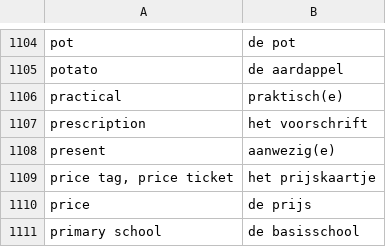
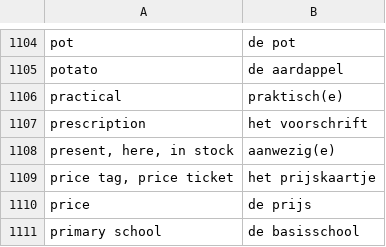
Before and after one commit to AlexeyGogots/learnem, a TSV file: learnem/data/worden.tsv, drawn as a sheet; only a part is shown, gaps mark what is left out.

Commit message:
updated worden.tsv

```diff
--- a/learnem/data/worden.tsv
+++ b/learnem/data/worden.tsv
@@ -1107,3 +1107,3 @@ practical	praktisch(e)
 prescription	het voorschrift
-present	aanwezig(e)
+present, here, in stock	aanwezig(e)
 price tag, price ticket	het prijskaartje
```
